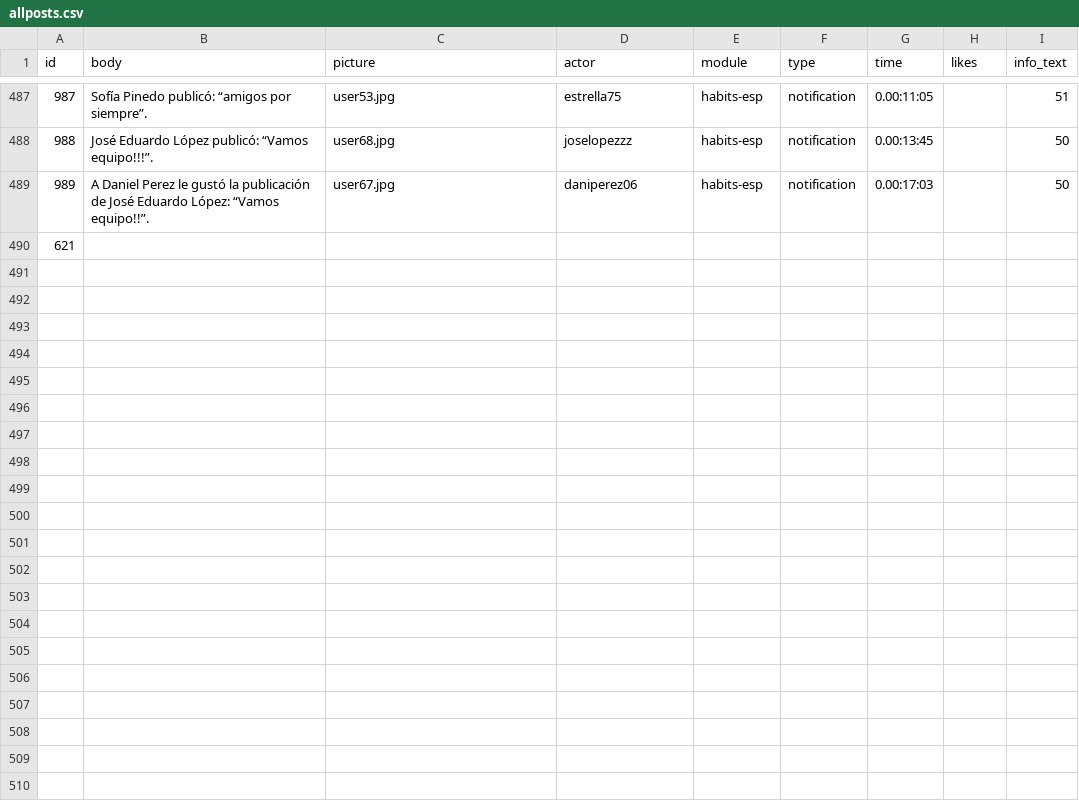
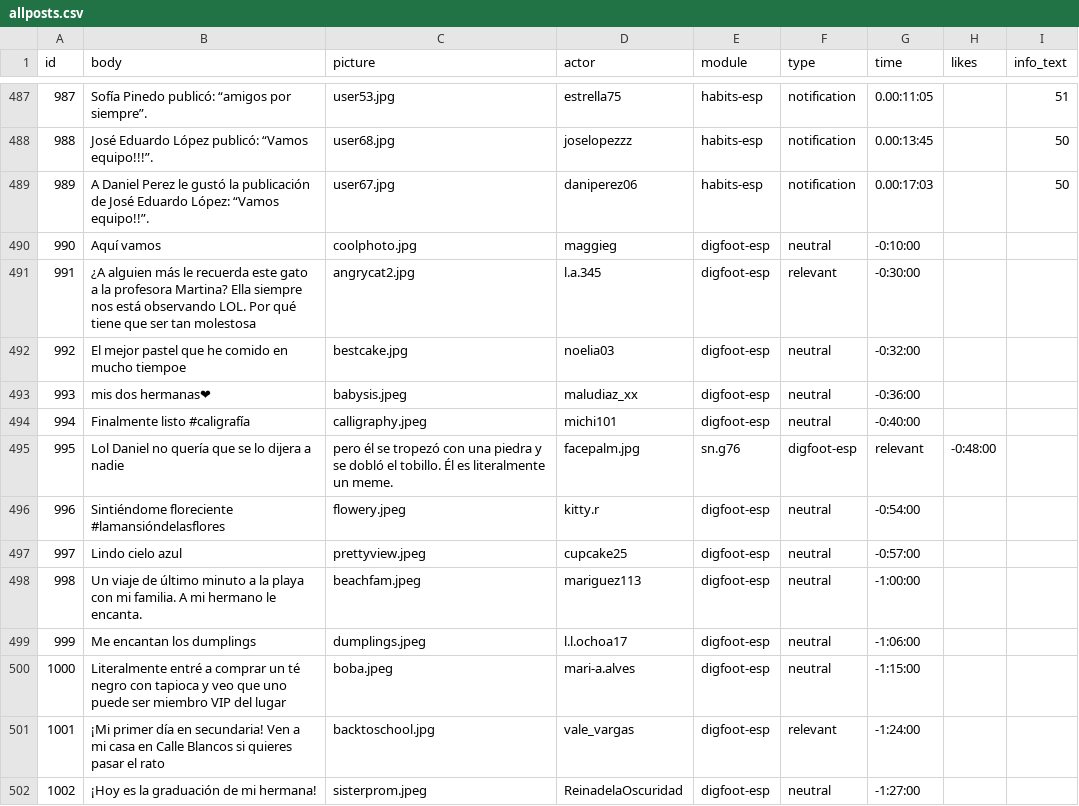
Before and after one commit to social-media-testdrive/truman_testdrive, a CSV file: input/allposts.csv, drawn as a sheet; only a part is shown, gaps mark what is left out; the shorter side is filled out with more unchanged rows; the diff covers the shown part only; the diff names each change by its address in the sheet, - before the commit and + after, or states it on an @@ line.

Commit message:
esteem (without comments) and digfoot with misc bug fixes

```diff
--- a/input/allposts.csv
+++ b/input/allposts.csv
+row 490: 990 | Aquí vamos | coolphoto.jpg | maggieg | digfoot-esp | neutral | -0:10:00
+row 491: 991 | ¿A alguien más le recuerda este gato a la profesora Martina? Ella siempre nos está observando LOL. Por qué tiene que ser tan molestosa | angrycat2.jpg | l.a.345 | digfoot-esp | relevant | -0:30:00
+row 492: 992 | El mejor pastel que he comido en mucho tiempoe | bestcake.jpg | noelia03 | digfoot-esp | neutral | -0:32:00
+row 493: 993 | mis dos hermanas❤ | babysis.jpeg | maludiaz_xx | digfoot-esp | neutral | -0:36:00
+row 494: 994 | Finalmente listo #caligrafía | calligraphy.jpeg | michi101 | digfoot-esp | neutral | -0:40:00
+row 495: 995 | Lol Daniel no quería que se lo dijera a nadie | pero él se tropezó con una piedra y se dobló el tobillo. Él es literalmente un meme. | facepalm.jpg | sn.g76 | digfoot-esp | relevant | -0:48:00
+row 496: 996 | Sintiéndome floreciente #lamansióndelasflores | flowery.jpeg | kitty.r | digfoot-esp | neutral | -0:54:00
+row 497: 997 | Lindo cielo azul | prettyview.jpeg | cupcake25 | digfoot-esp | neutral | -0:57:00
+row 498: 998 | Un viaje de último minuto a la playa con mi familia. A mi hermano le encanta. | beachfam.jpeg | mariguez113 | digfoot-esp | neutral | -1:00:00
+row 499: 999 | Me encantan los dumplings | dumplings.jpeg | l.l.ochoa17 | digfoot-esp | neutral | -1:06:00
+row 500: 1000 | Literalmente entré a comprar un té negro con tapioca y veo que uno puede ser miembro VIP del lugar | boba.jpeg | mari-a.alves | digfoot-esp | neutral | -1:15:00
+row 501: 1001 | ¡Mi primer día en secundaria! Ven a mi casa en Calle Blancos si quieres pasar el rato | backtoschool.jpg | vale_vargas | digfoot-esp | relevant | -1:24:00
+row 502: 1002 | ¡Hoy es la graduación de mi hermana! | sisterprom.jpeg | ReinadelaOscuridad | digfoot-esp | neutral | -1:27:00
```
Also changed, not shown: 12 added rows and 4 edited cells elsewhere in this file, input/allreplies.csv, 24 other files.
